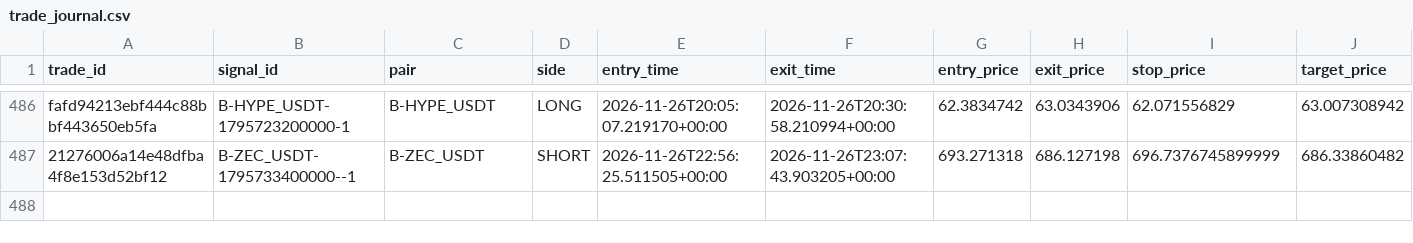
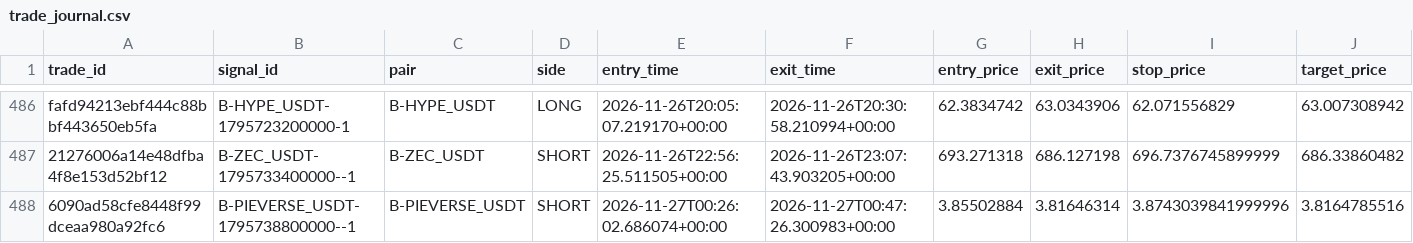
Before and after one commit to harnepal-hub/AMTE-Self-Evolving-Intraday-Trading-Engine, a CSV file: data/paper_live/trade_journal.csv, drawn as a sheet; only a part is shown, gaps mark what is left out; rows hold the shown columns only; the diff names each change by its address in the sheet, - before the commit and + after, or states it on an @@ line.

```diff
--- a/data/paper_live/trade_journal.csv
+++ b/data/paper_live/trade_journal.csv
+row 488: 6090ad58cfe8448f99dceaa980a92fc6 | B-PIEVERSE_USDT-1795738800000--1 | B-PIEVERSE_USDT | SHORT | 2026-11-27T00:26:02.686074+00:00 | 2026-11-27T00:47:26.300983+00:00 | 3.85502884 | 3.81646314 | 3.8743039841999996 | 3.8164785516
```
Also changed, not shown: 12 other files.
